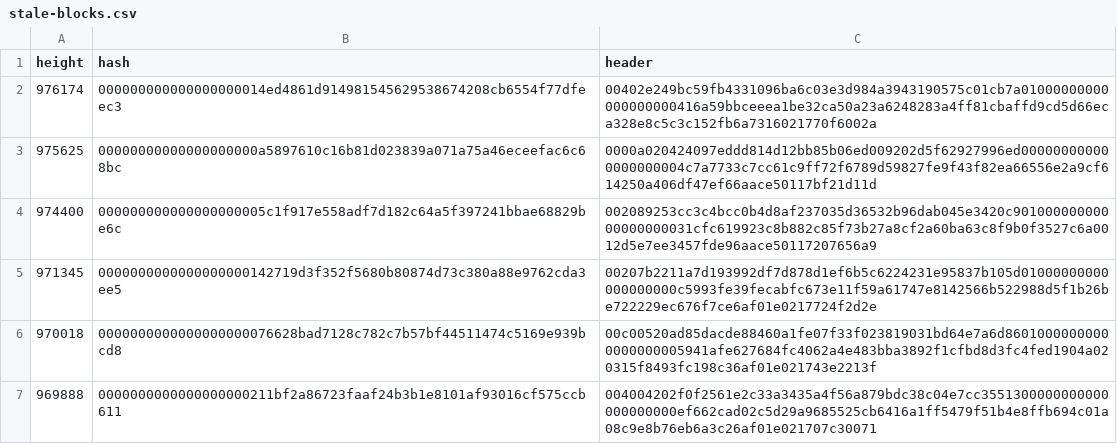
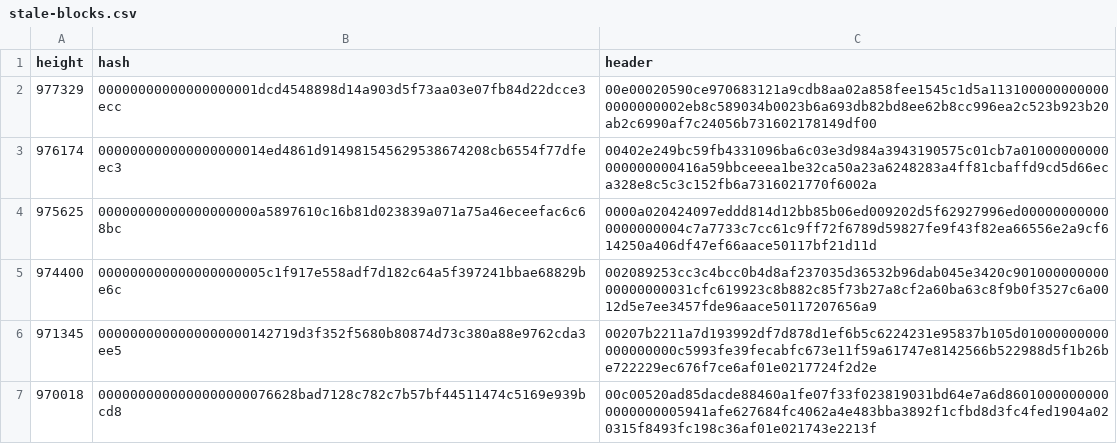
Before and after one commit to bitcoin-data/stale-blocks, a CSV file: stale-blocks.csv, drawn as a sheet; only a part is shown; the shorter side is filled out with more unchanged rows.

```diff
--- a/stale-blocks.csv
+++ b/stale-blocks.csv
@@ -1,2 +1,3 @@
 height,hash,header
+977329,00000000000000000001dcd4548898d14a903d5f73aa03e07fb84d22dcce3ecc,00e00020590ce970683121a9cdb8aa02a858fee1545c1d5a1131000000000000000000002eb8c589034b0023b6a693db82bd8ee62b8cc996ea2c523b923b20ab2c6990af7c24056b731602178149df00
 976174,000000000000000000014ed4861d914981545629538674208cb6554f77dfeec3,00402e249bc59fb4331096ba6c03e3d984a3943190575c01cb7a01000000000000000000416a59bbceeea1be32ca50a23a6248283a4ff81cbaffd9cd5d66eca328e8c5c3c152fb6a7316021770f6002a
```
